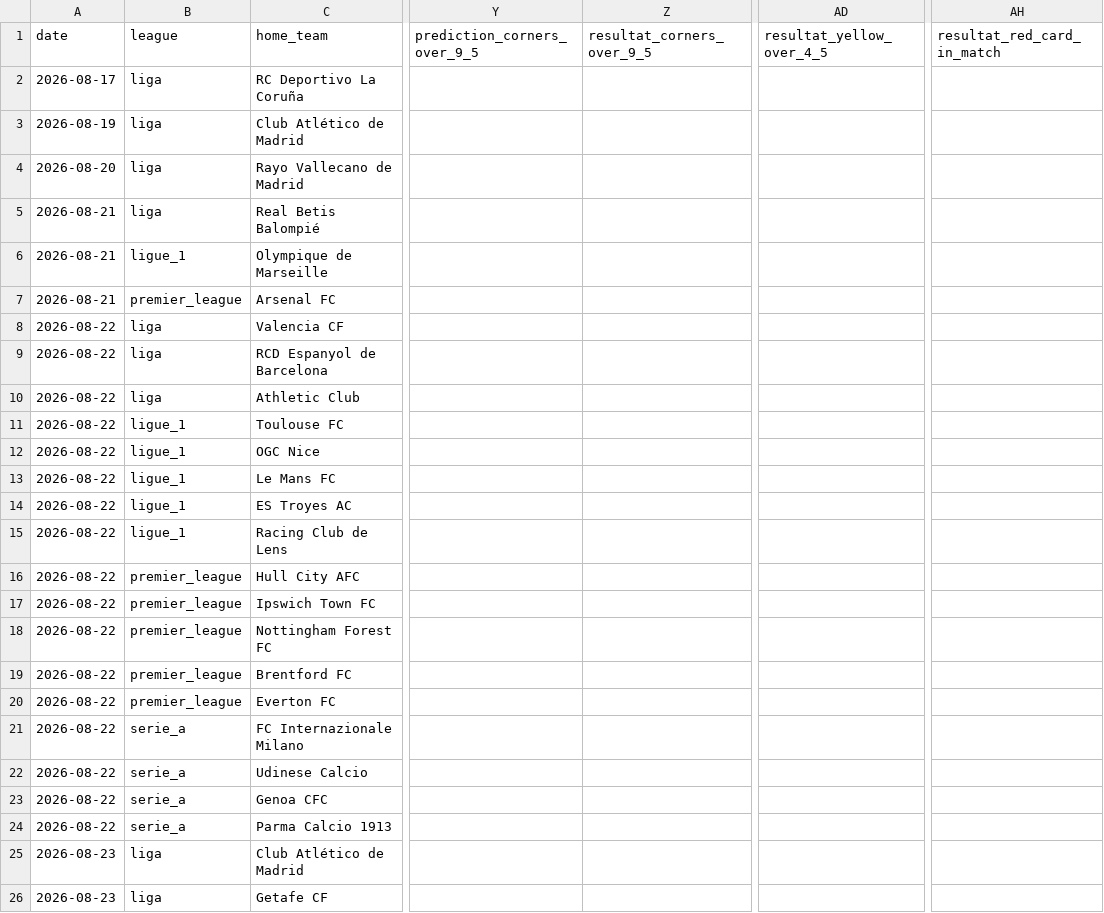
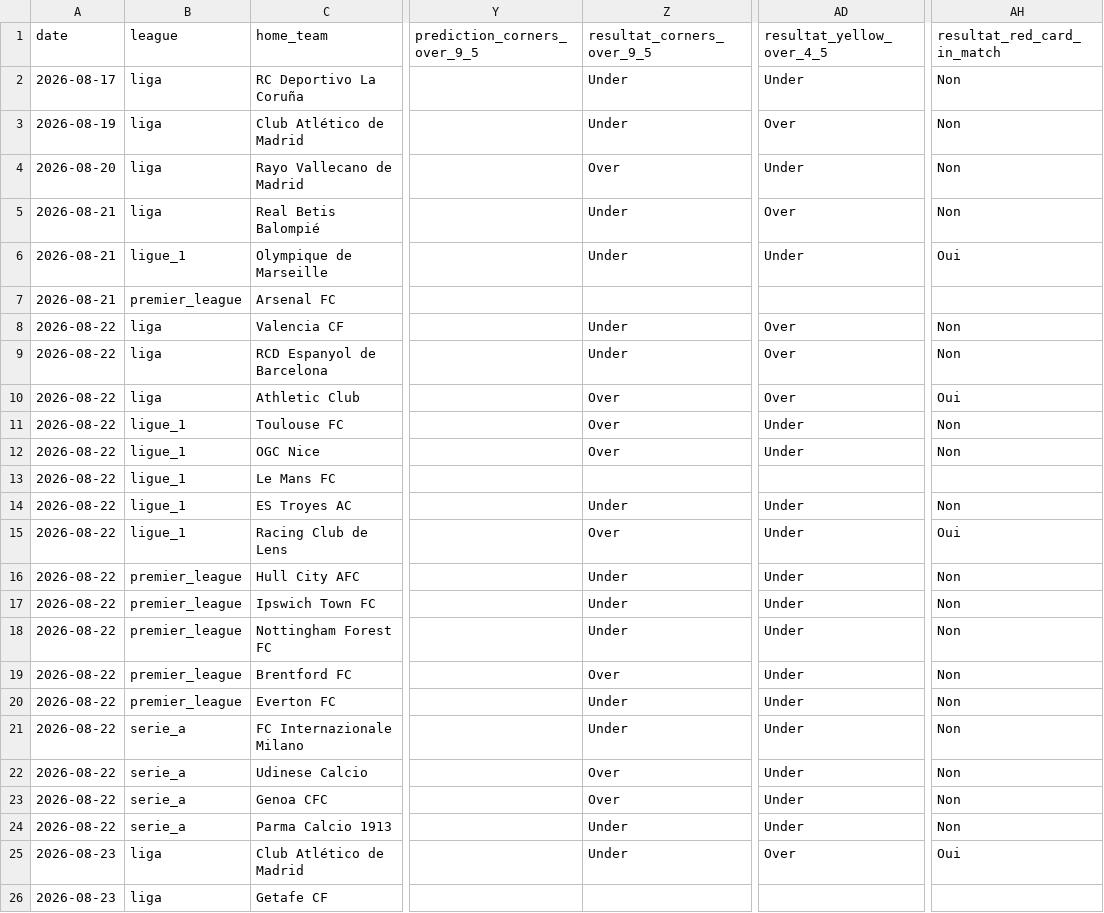
Before and after one commit to ezekiel27egoun/football-predictor, a CSV file: data/tracking/predictions_2026-08-17.csv, drawn as a sheet; only a part is shown, gaps mark what is left out; the diff covers the shown part only; the diff names each change by its address in the sheet, - before the commit and + after, or states it on an @@ line.

```diff
--- a/data/tracking/predictions_2026-08-17.csv
+++ b/data/tracking/predictions_2026-08-17.csv
-Z2:Z3 (resultat_corners_over_9_5): (empty)
+Z2:Z3 (resultat_corners_over_9_5): Under
-AD2 (resultat_yellow_over_4_5): (empty)
+AD2 (resultat_yellow_over_4_5): Under
-AH2:AH5 (resultat_red_card_in_match): (empty)
+AH2:AH5 (resultat_red_card_in_match): Non
-AD3 (resultat_yellow_over_4_5): (empty)
+AD3 (resultat_yellow_over_4_5): Over
-Z4 (resultat_corners_over_9_5): (empty)
+Z4 (resultat_corners_over_9_5): Over
-AD4 (resultat_yellow_over_4_5): (empty)
+AD4 (resultat_yellow_over_4_5): Under
-Z5:Z6 (resultat_corners_over_9_5): (empty)
+Z5:Z6 (resultat_corners_over_9_5): Under
-AD5 (resultat_yellow_over_4_5): (empty)
+AD5 (resultat_yellow_over_4_5): Over
-AD6 (resultat_yellow_over_4_5): (empty)
+AD6 (resultat_yellow_over_4_5): Under
-AH6 (resultat_red_card_in_match): (empty)
+AH6 (resultat_red_card_in_match): Oui
-Z8:Z9 (resultat_corners_over_9_5): (empty)
+Z8:Z9 (resultat_corners_over_9_5): Under
-AD8:AD10 (resultat_yellow_over_4_5): (empty)
+AD8:AD10 (resultat_yellow_over_4_5): Over
-AH8:AH9 (resultat_red_card_in_match): (empty)
+AH8:AH9 (resultat_red_card_in_match): Non
-Z10:Z12 (resultat_corners_over_9_5): (empty)
+Z10:Z12 (resultat_corners_over_9_5): Over
-AH10 (resultat_red_card_in_match): (empty)
+AH10 (resultat_red_card_in_match): Oui
-AD11:AD12 (resultat_yellow_over_4_5): (empty)
+AD11:AD12 (resultat_yellow_over_4_5): Under
-AH11:AH12 (resultat_red_card_in_match): (empty)
+AH11:AH12 (resultat_red_card_in_match): Non
-Z14 (resultat_corners_over_9_5): (empty)
+Z14 (resultat_corners_over_9_5): Under
-AD14:AD24 (resultat_yellow_over_4_5): (empty)
+AD14:AD24 (resultat_yellow_over_4_5): Under
-AH14 (resultat_red_card_in_match): (empty)
+AH14 (resultat_red_card_in_match): Non
-Z15 (resultat_corners_over_9_5): (empty)
+Z15 (resultat_corners_over_9_5): Over
-AH15 (resultat_red_card_in_match): (empty)
+AH15 (resultat_red_card_in_match): Oui
-Z16:Z18 (resultat_corners_over_9_5): (empty)
+Z16:Z18 (resultat_corners_over_9_5): Under
-AH16:AH24 (resultat_red_card_in_match): (empty)
+AH16:AH24 (resultat_red_card_in_match): Non
-Z19 (resultat_corners_over_9_5): (empty)
+Z19 (resultat_corners_over_9_5): Over
-Z20:Z21 (resultat_corners_over_9_5): (empty)
+Z20:Z21 (resultat_corners_over_9_5): Under
-Z22:Z23 (resultat_corners_over_9_5): (empty)
+Z22:Z23 (resultat_corners_over_9_5): Over
-Z24:Z25 (resultat_corners_over_9_5): (empty)
+Z24:Z25 (resultat_corners_over_9_5): Under
-AD25 (resultat_yellow_over_4_5): (empty)
+AD25 (resultat_yellow_over_4_5): Over
-AH25 (resultat_red_card_in_match): (empty)
+AH25 (resultat_red_card_in_match): Oui
```
Also changed, not shown: 45 edited cells elsewhere in this file, data/tracking/predictions_2026-08-12.csv, data/tracking/predictions_2026-08-23.csv, 4 other files.
